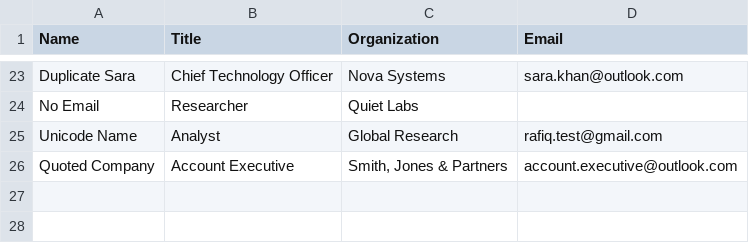
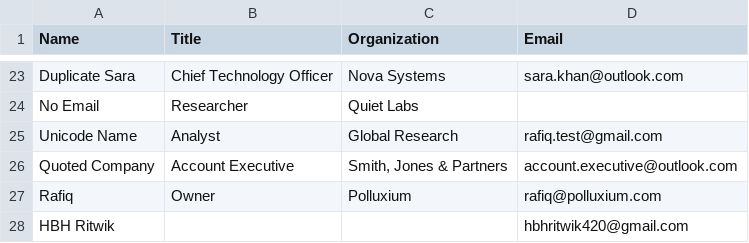
Before and after one commit to polluxiumlabs/clearlist, a CSV file: demo-contacts.csv, drawn as a sheet; only a part is shown, gaps mark what is left out.

```diff
--- a/demo-contacts.csv
+++ b/demo-contacts.csv
@@ -26 +26,3 @@ Unicode Name,Analyst,Global Research,rafiq.test@gmail.com
 Quoted Company,Account Executive,"Smith, Jones & Partners",account.executive@outlook.com
+Rafiq,Owner,Polluxium,rafiq@polluxium.com
+HBH Ritwik,,,hbhritwik420@gmail.com
```
Also changed, not shown: 30 other files.
